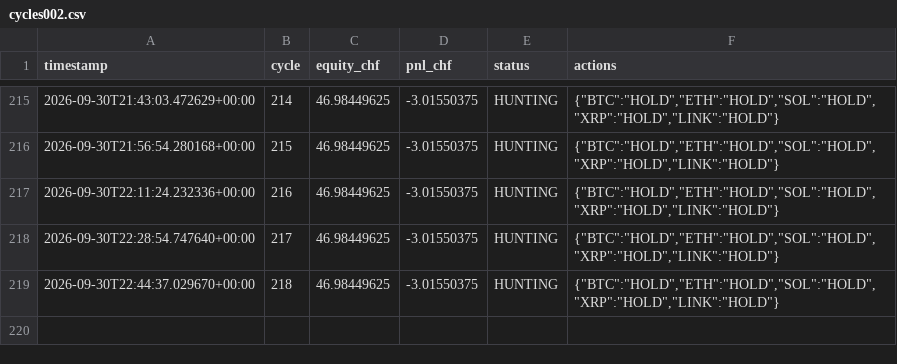
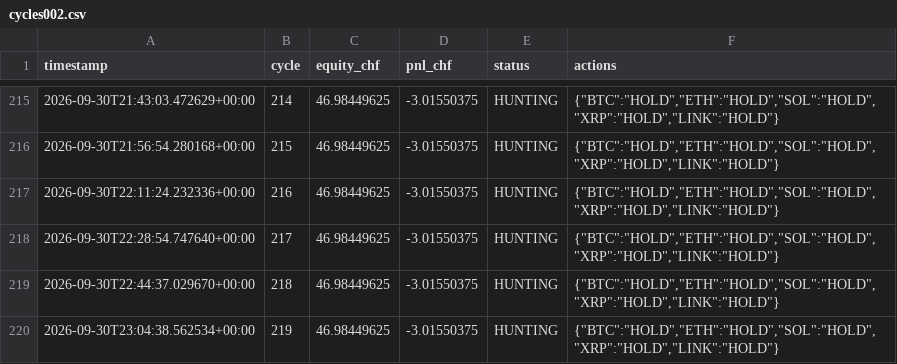
Before and after one commit to quitopiso-sys/agent001-test, a CSV file: cycles002.csv, drawn as a sheet; only a part is shown, gaps mark what is left out.

Commit message:
AGENT-002 cycle 2026-09-30 23:04 UTC

```diff
--- a/cycles002.csv
+++ b/cycles002.csv
@@ -219 +219,2 @@ timestamp,cycle,equity_chf,pnl_chf,status,actions
 2026-09-30T22:44:37.029670+00:00,218,46.98449625,-3.01550375,HUNTING,"{""BTC"":""HOLD"",""ETH"":""HOLD"",""SOL"":""HOLD"",""XRP"":""HOLD"",""LINK"":""HOLD""}"
+2026-09-30T23:04:38.562534+00:00,219,46.98449625,-3.01550375,HUNTING,"{""BTC"":""HOLD"",""ETH"":""HOLD"",""SOL"":""HOLD"",""XRP"":""HOLD"",""LINK"":""HOLD""}"
```
Also changed, not shown: 4 other files.
